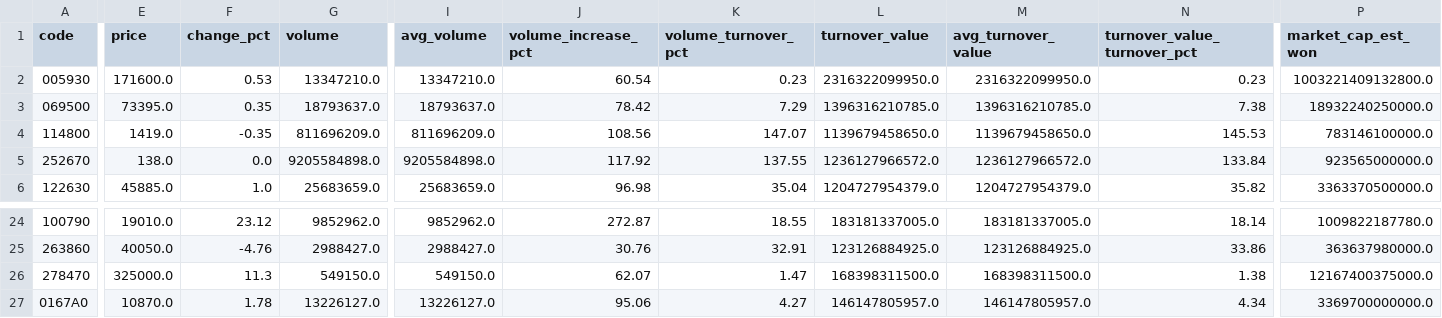
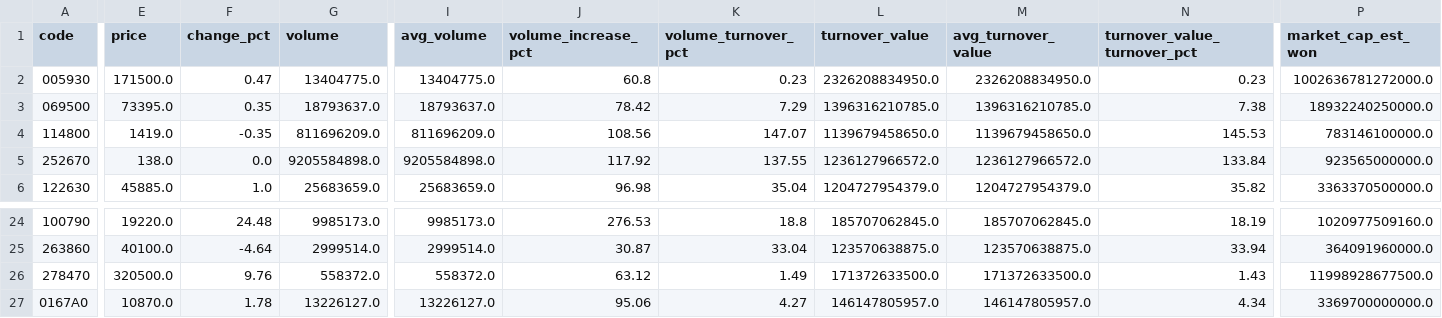
Before and after one commit to jaehyogi-bot/trytolearn1, a CSV file: data/20261126_manual_market_discovery.csv, drawn as a sheet; only a part is shown, gaps mark what is left out; the diff covers the shown part only; the diff names each change by its address in the sheet, - before the commit and + after, or states it on an @@ line.

```diff
--- a/data/20261126_manual_market_discovery.csv
+++ b/data/20261126_manual_market_discovery.csv
-E2 (price): 171600.0
+E2 (price): 171500.0
-F2 (change_pct): 0.53
+F2 (change_pct): 0.47
-G2 (volume): 13347210.0
+G2 (volume): 13404775.0
-I2 (avg_volume): 13347210.0
+I2 (avg_volume): 13404775.0
-J2 (volume_increase_pct): 60.54
+J2 (volume_increase_pct): 60.8
-L2 (turnover_value): 2316322099950.0
+L2 (turnover_value): 2326208834950.0
-M2 (avg_turnover_value): 2316322099950.0
+M2 (avg_turnover_value): 2326208834950.0
-P2 (market_cap_est_won): 1003221409132800.0
+P2 (market_cap_est_won): 1002636781272000.0
-E24 (price): 19010.0
+E24 (price): 19220.0
-F24 (change_pct): 23.12
+F24 (change_pct): 24.48
-G24 (volume): 9852962.0
+G24 (volume): 9985173.0
-I24 (avg_volume): 9852962.0
+I24 (avg_volume): 9985173.0
-J24 (volume_increase_pct): 272.87
+J24 (volume_increase_pct): 276.53
-K24 (volume_turnover_pct): 18.55
+K24 (volume_turnover_pct): 18.8
-L24 (turnover_value): 183181337005.0
+L24 (turnover_value): 185707062845.0
-M24 (avg_turnover_value): 183181337005.0
+M24 (avg_turnover_value): 185707062845.0
-N24 (turnover_value_turnover_pct): 18.14
+N24 (turnover_value_turnover_pct): 18.19
-P24 (market_cap_est_won): 1009822187780.0
+P24 (market_cap_est_won): 1020977509160.0
-E25 (price): 40050.0
+E25 (price): 40100.0
-F25 (change_pct): -4.76
+F25 (change_pct): -4.64
-G25 (volume): 2988427.0
+G25 (volume): 2999514.0
-I25 (avg_volume): 2988427.0
+I25 (avg_volume): 2999514.0
-J25 (volume_increase_pct): 30.76
+J25 (volume_increase_pct): 30.87
-K25 (volume_turnover_pct): 32.91
+K25 (volume_turnover_pct): 33.04
-L25 (turnover_value): 123126884925.0
+L25 (turnover_value): 123570638875.0
-M25 (avg_turnover_value): 123126884925.0
+M25 (avg_turnover_value): 123570638875.0
-N25 (turnover_value_turnover_pct): 33.86
+N25 (turnover_value_turnover_pct): 33.94
-P25 (market_cap_est_won): 363637980000.0
+P25 (market_cap_est_won): 364091960000.0
-E26 (price): 325000.0
+E26 (price): 320500.0
-F26 (change_pct): 11.3
+F26 (change_pct): 9.76
-G26 (volume): 549150.0
+G26 (volume): 558372.0
-I26 (avg_volume): 549150.0
+I26 (avg_volume): 558372.0
-J26 (volume_increase_pct): 62.07
+J26 (volume_increase_pct): 63.12
-K26 (volume_turnover_pct): 1.47
+K26 (volume_turnover_pct): 1.49
-L26 (turnover_value): 168398311500.0
+L26 (turnover_value): 171372633500.0
-M26 (avg_turnover_value): 168398311500.0
+M26 (avg_turnover_value): 171372633500.0
-N26 (turnover_value_turnover_pct): 1.38
+N26 (turnover_value_turnover_pct): 1.43
-P26 (market_cap_est_won): 12167400375000.0
+P26 (market_cap_est_won): 11998928677500.0
```
Also changed, not shown: 1 added row, 1 removed row and 52 edited cells elsewhere in this file, data/20261126_manual.csv, data/20261126_manual_review_queue.csv, 8 other files.
